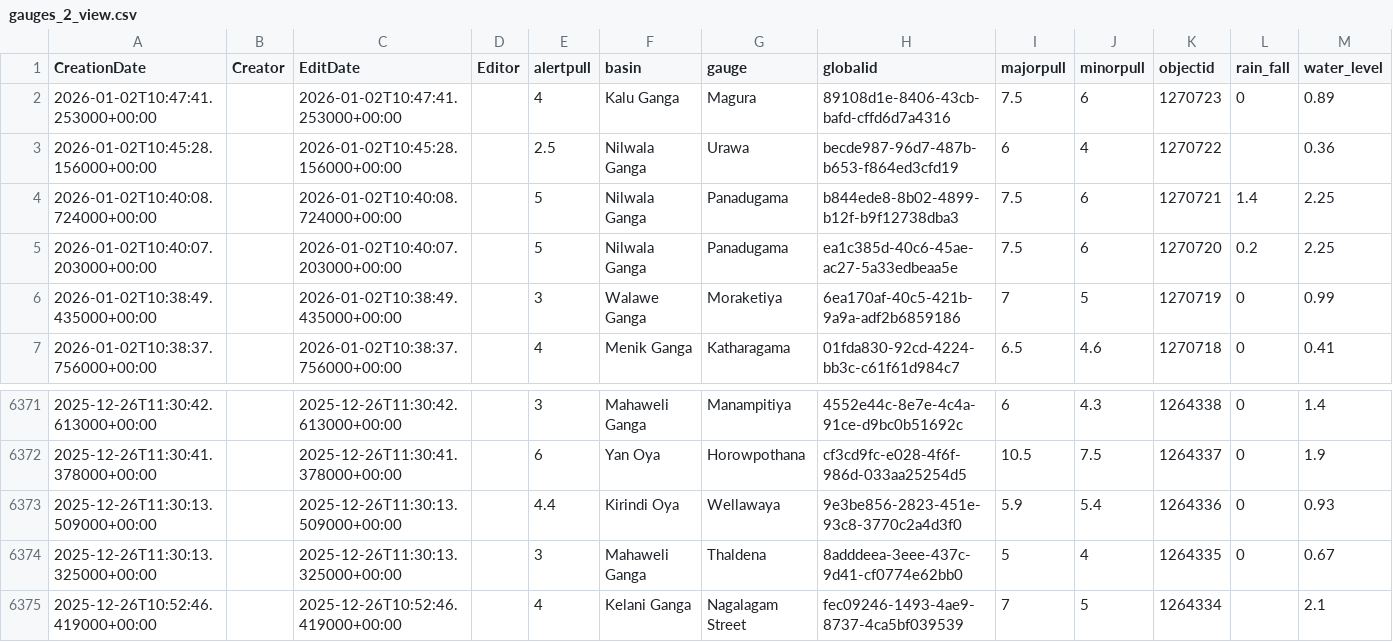
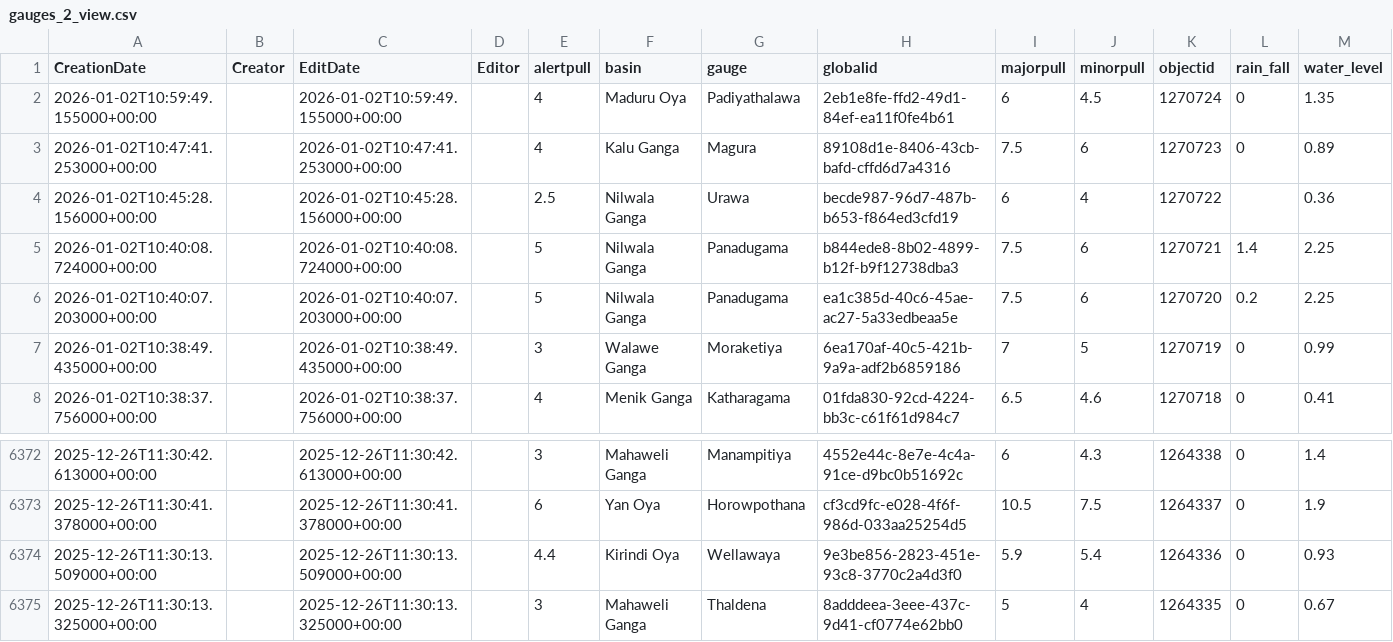
Before and after one commit to enigmazero-net/rise-lk-flood-data, a CSV file: data/gauges_2_view.csv, drawn as a sheet; only a part is shown, gaps mark what is left out.

```diff
--- a/data/gauges_2_view.csv
+++ b/data/gauges_2_view.csv
@@ -1,2 +1,3 @@
 CreationDate,Creator,EditDate,Editor,alertpull,basin,gauge,globalid,majorpull,minorpull,objectid,rain_fall,water_level
+2026-01-02T10:59:49.155000+00:00,,2026-01-02T10:59:49.155000+00:00,,4,Maduru Oya,Padiyathalawa,2eb1e8fe-ffd2-49d1-84ef-ea11f0fe4b61,6,4.5,1270724,0,1.35
 2026-01-02T10:47:41.253000+00:00,,2026-01-02T10:47:41.253000+00:00,,4,Kalu Ganga,Magura,89108d1e-8406-43cb-bafd-cffd6d7a4316,7.5,6,1270723,0,0.89
@@ -6374,2 +6375 @@ CreationDate,Creator,EditDate,Editor,alertpull,basin,gauge,globalid,majorpull,mi
 2025-12-26T11:30:13.325000+00:00,,2025-12-26T11:30:13.325000+00:00,,3,Mahaweli Ganga,Thaldena,8adddeea-3eee-437c-9d41-cf0774e62bb0,5,4,1264335,0,0.67
-2025-12-26T10:52:46.419000+00:00,,2025-12-26T10:52:46.419000+00:00,,4,Kelani Ganga,Nagalagam Street,fec09246-1493-4ae9-8737-4ca5bf039539,7,5,1264334,,2.1
```
Also changed, not shown: 1 other file.
